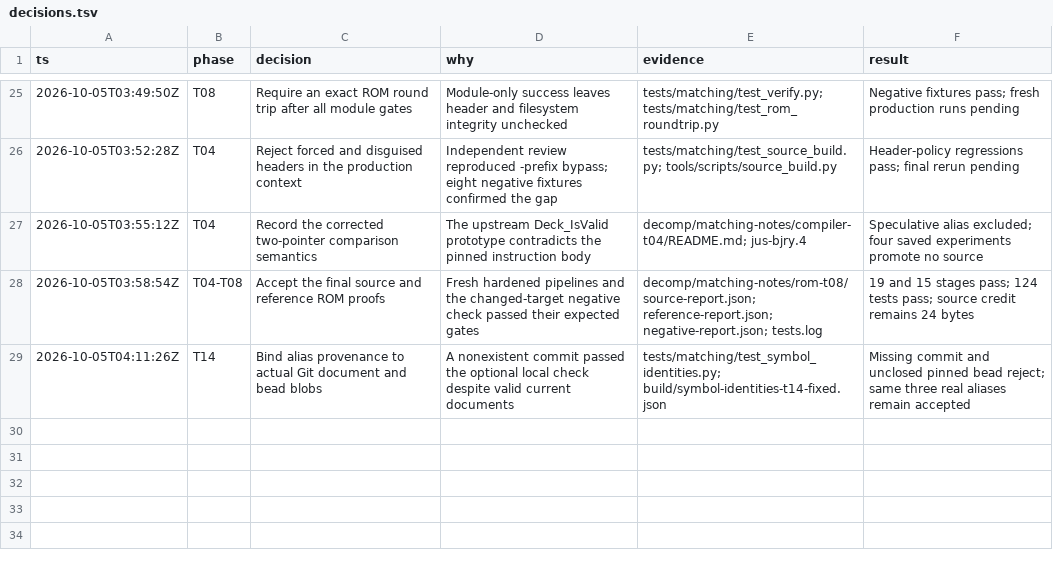
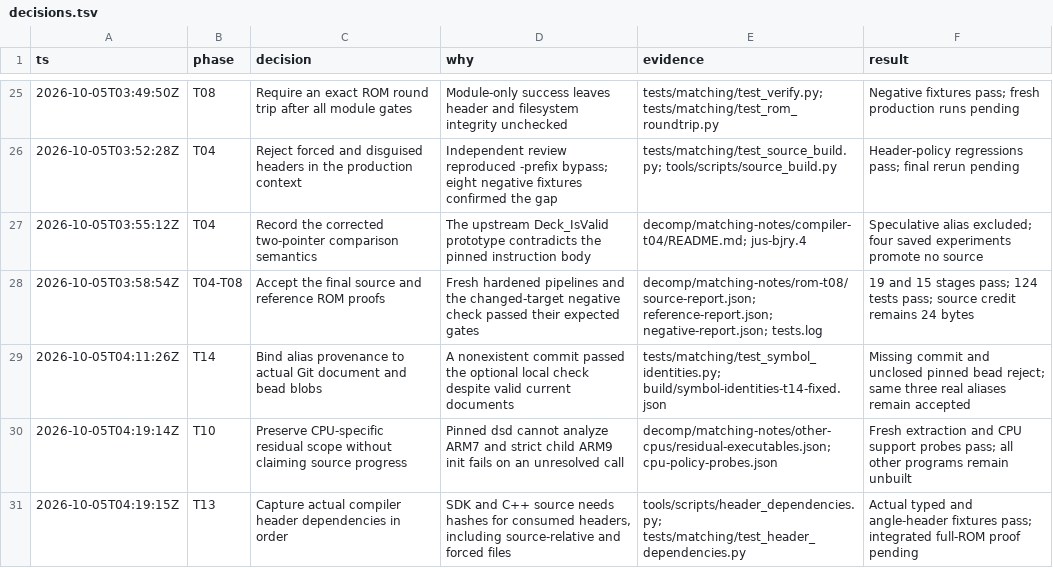
Before and after one commit to drj613/JUSDecomp, a TSV file: decomp/matching-notes/decisions.tsv, drawn as a sheet; only a part is shown, gaps mark what is left out.

Commit message:
Snapshot declared headers through the complete source build

```diff
--- a/decomp/matching-notes/decisions.tsv
+++ b/decomp/matching-notes/decisions.tsv
@@ -29 +29,3 @@ ts	phase	decision	why	evidence	result
 2026-10-05T04:11:26Z	T14	Bind alias provenance to actual Git document and bead blobs	A nonexistent commit passed the optional local check despite valid current documents	tests/matching/test_symbol_identities.py; build/symbol-identities-t14-fixed.json	Missing commit and unclosed pinned bead reject; same three real aliases remain accepted
+2026-10-05T04:19:14Z	T10	Preserve CPU-specific residual scope without claiming source progress	Pinned dsd cannot analyze ARM7 and strict child ARM9 init fails on an unresolved call	decomp/matching-notes/other-cpus/residual-executables.json; cpu-policy-probes.json	Fresh extraction and CPU support probes pass; all other programs remain unbuilt
+2026-10-05T04:19:15Z	T13	Capture actual compiler header dependencies in order	SDK and C++ source needs hashes for consumed headers, including source-relative and forced files	tools/scripts/header_dependencies.py; tests/matching/test_header_dependencies.py	Actual typed and angle-header fixtures pass; integrated full-ROM proof pending
```
Also changed, not shown: 2 other files.
